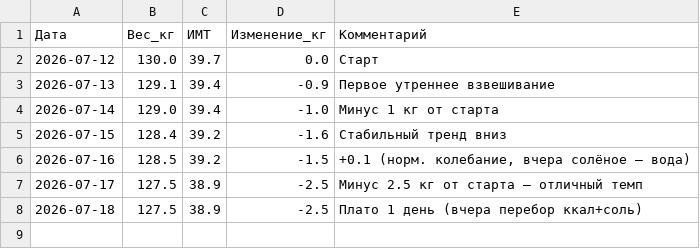
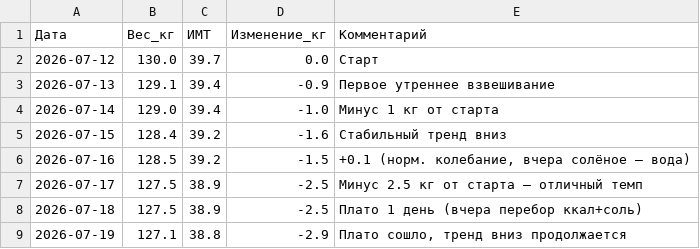
Before and after one commit to User26-2026/K-beauty-New, a TSV file: nutrition/weight_log.tsv, drawn as a sheet.

```diff
--- a/nutrition/weight_log.tsv
+++ b/nutrition/weight_log.tsv
@@ -8 +8,2 @@
 2026-07-18	127.5	38.9	-2.5	Плато 1 день (вчера перебор ккал+соль)
+2026-07-19	127.1	38.8	-2.9	Плато сошло, тренд вниз продолжается
```
